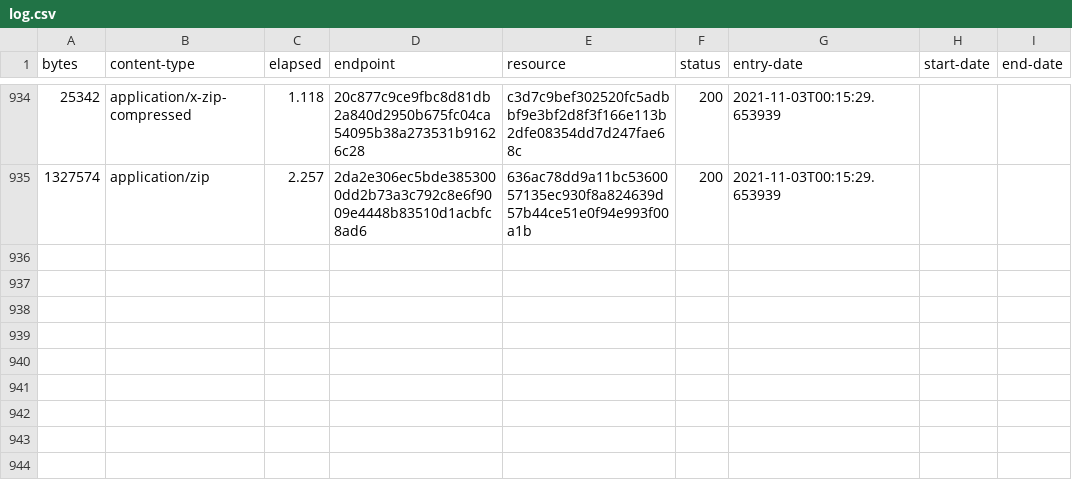
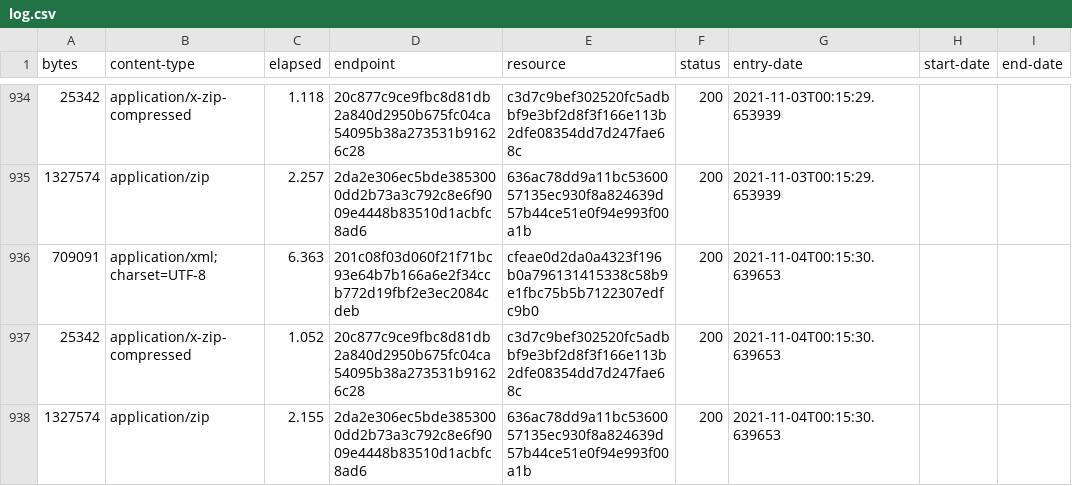
Before and after one commit to digital-land/brownfield-site-collection, a CSV file: collection/log.csv, drawn as a sheet; only a part is shown, gaps mark what is left out.

Commit message:
Collection 2021-11-04

```diff
--- a/collection/log.csv
+++ b/collection/log.csv
@@ -935 +935,4 @@ bytes,content-type,elapsed,endpoint,resource,status,entry-date,start-date,end-da
 1327574,application/zip,2.257,2da2e306ec5bde3853000dd2b73a3c792c8e6f9009e4448b83510d1acbfc8ad6,636ac78dd9a11bc5360057135ec930f8a824639d57b44ce51e0f94e993f00a1b,200,2021-11-03T00:15:29.653939,,
+709091,application/xml;charset=UTF-8,6.363,201c08f03d060f21f71bc93e64b7b166a6e2f34ccb772d19fbf2e3ec2084cdeb,cfeae0d2da0a4323f196b0a796131415338c58b9e1fbc75b5b7122307edfc9b0,200,2021-11-04T00:15:30.639653,,
+25342,application/x-zip-compressed,1.052,20c877c9ce9fbc8d81db2a840d2950b675fc04ca54095b38a273531b91626c28,c3d7c9bef302520fc5adbbf9e3bf2d8f3f166e113b2dfe08354dd7d247fae68c,200,2021-11-04T00:15:30.639653,,
+1327574,application/zip,2.155,2da2e306ec5bde3853000dd2b73a3c792c8e6f9009e4448b83510d1acbfc8ad6,636ac78dd9a11bc5360057135ec930f8a824639d57b44ce51e0f94e993f00a1b,200,2021-11-04T00:15:30.639653,,
```
Also changed, not shown: collection/resource.csv, 1 other file.
